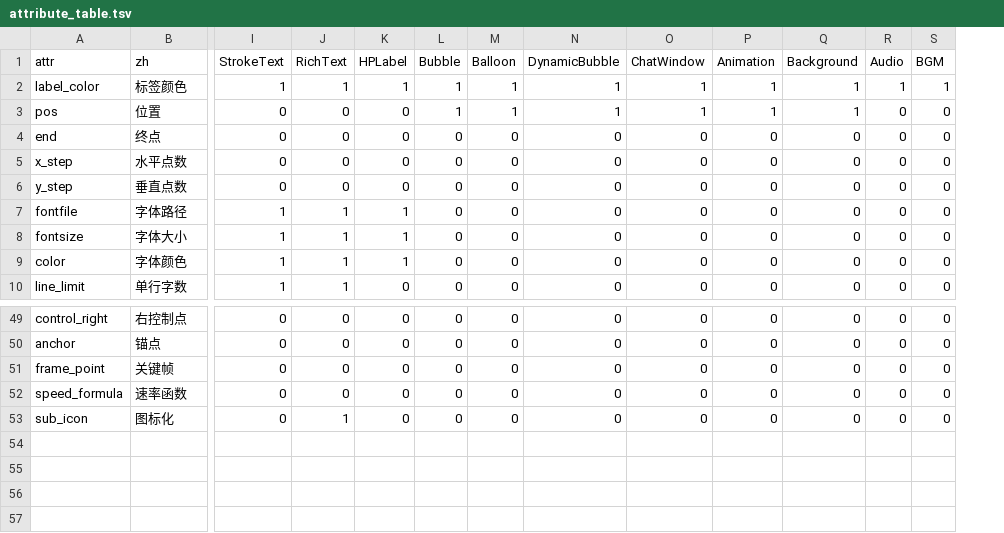
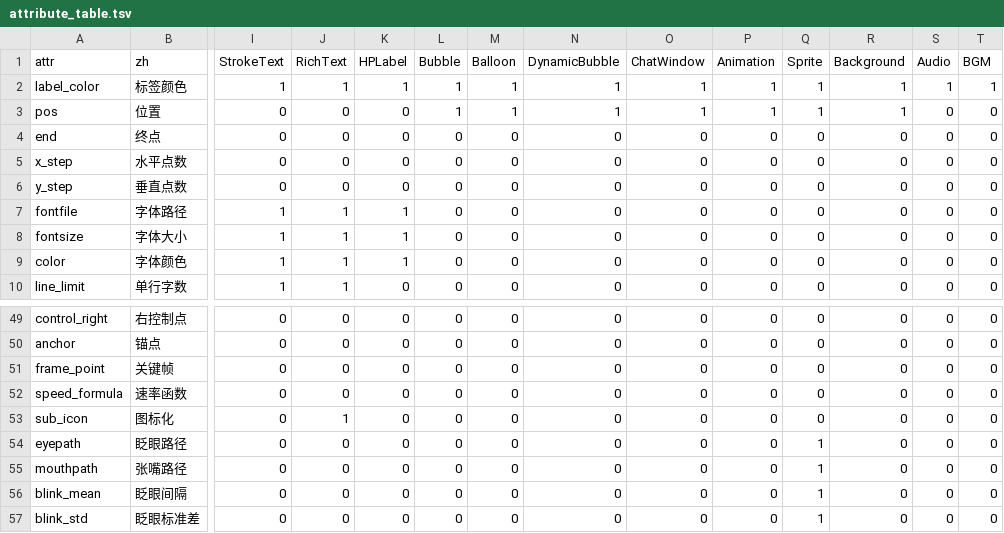
Before and after one commit to DanDDXuanX/TRPG-Replay-Generator, a TSV file: assets/attribute_table.tsv, drawn as a sheet; only a part is shown, gaps mark what is left out; rows hold the shown columns only; the diff names each change by its address in the sheet, - before the commit and + after, or states it on an @@ line.

```diff
--- a/assets/attribute_table.tsv
+++ b/assets/attribute_table.tsv
+column Q (Sprite), rows 2-10: 1 | 1 | 0 | 0 | 0 | 0 | 0 | 0 | 0; rows 49-53: all 0
+row 54: eyepath | 眨眼路径 | 0 | 0 | 0 | 0 | 0 | 0 | 0 | 0 | 1 | 0 | 0 | 0
+row 55: mouthpath | 张嘴路径 | 0 | 0 | 0 | 0 | 0 | 0 | 0 | 0 | 1 | 0 | 0 | 0
+row 56: blink_mean | 眨眼间隔 | 0 | 0 | 0 | 0 | 0 | 0 | 0 | 0 | 1 | 0 | 0 | 0
+row 57: blink_std | 眨眼标准差 | 0 | 0 | 0 | 0 | 0 | 0 | 0 | 0 | 1 | 0 | 0 | 0
```
Also changed, not shown: 12 other files.
